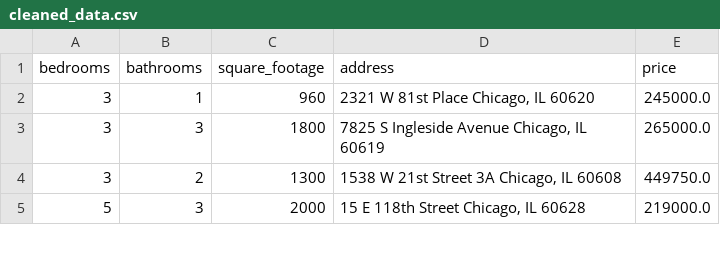
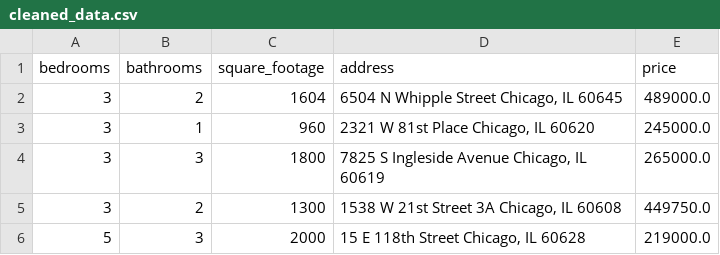
Before and after one commit to bilooo-web/webscraping_project_real_estate, a CSV file: cleaned_data.csv, drawn as a sheet; only a part is shown; the diff names each change by its address in the sheet, - before the commit and + after, or states it on an @@ line.

```diff
--- a/cleaned_data.csv
+++ b/cleaned_data.csv
+row 2: 3 | 2 | 1604 | 6504 N Whipple Street Chicago, IL 60645 | 489000.0
```
Also changed, not shown: raw_data.csv.
